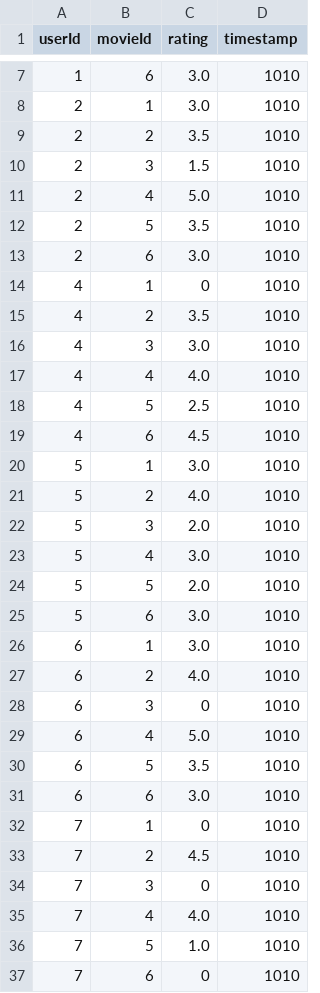
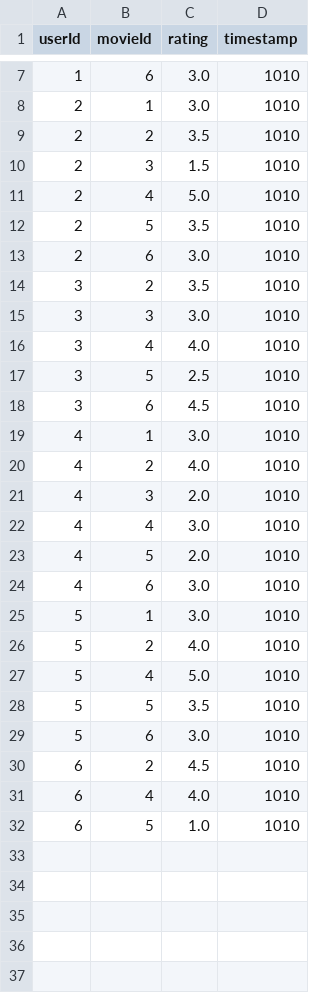
Before and after one commit to ntwigs/ralph-recommends, a CSV file: api/complete/src/main/resources/x_ratings.csv, drawn as a sheet; only a part is shown, gaps mark what is left out.

Commit message:
Might show the correct recommended movies

```diff
--- a/api/complete/src/main/resources/x_ratings.csv
+++ b/api/complete/src/main/resources/x_ratings.csv
@@ -13,25 +13,20 @@ userId,movieId,rating,timestamp
 2,6,3.0,1010
-4,1,0,1010
-4,2,3.5,1010
-4,3,3.0,1010
-4,4,4.0,1010
-4,5,2.5,1010
-4,6,4.5,1010
+3,2,3.5,1010
+3,3,3.0,1010
+3,4,4.0,1010
+3,5,2.5,1010
+3,6,4.5,1010
+4,1,3.0,1010
+4,2,4.0,1010
+4,3,2.0,1010
+4,4,3.0,1010
+4,5,2.0,1010
+4,6,3.0,1010
 5,1,3.0,1010
 5,2,4.0,1010
-5,3,2.0,1010
-5,4,3.0,1010
-5,5,2.0,1010
+5,4,5.0,1010
+5,5,3.5,1010
 5,6,3.0,1010
-6,1,3.0,1010
-6,2,4.0,1010
-6,3,0,1010
-6,4,5.0,1010
-6,5,3.5,1010
-6,6,3.0,1010
-7,1,0,1010
-7,2,4.5,1010
-7,3,0,1010
-7,4,4.0,1010
-7,5,1.0,1010
-7,6,0,1010
+6,2,4.5,1010
+6,4,4.0,1010
+6,5,1.0,1010
```
Also changed, not shown: 14 other files.
